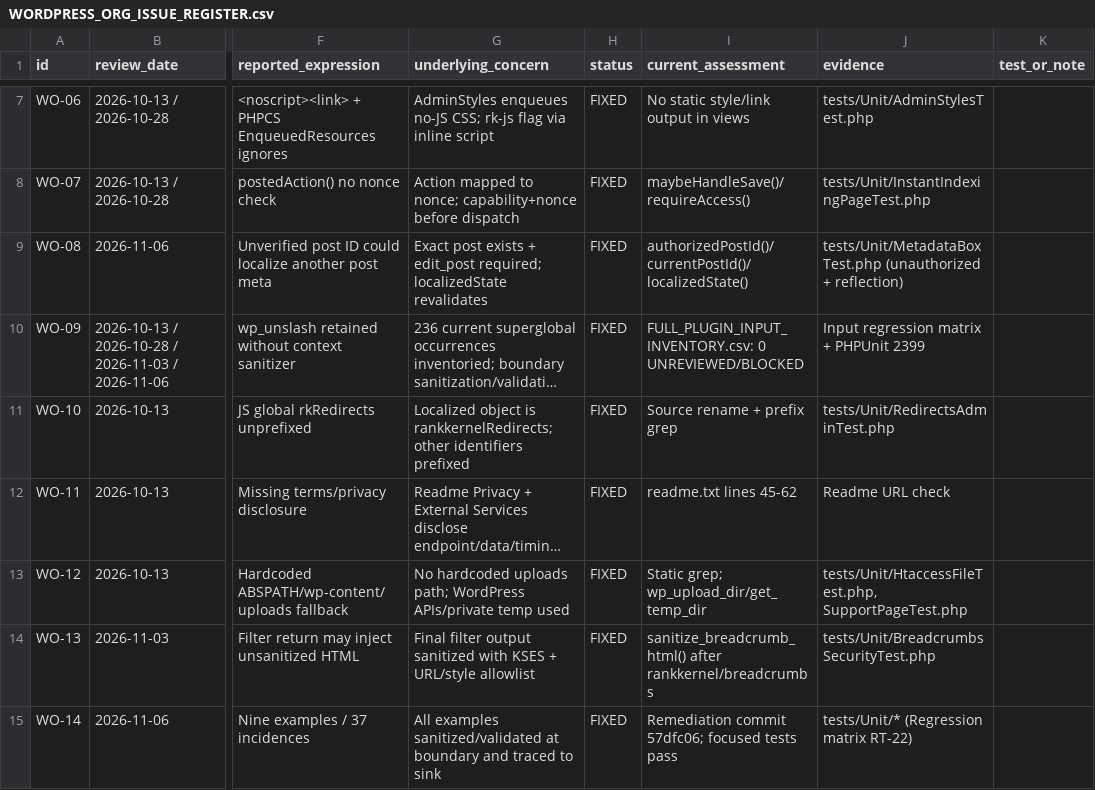
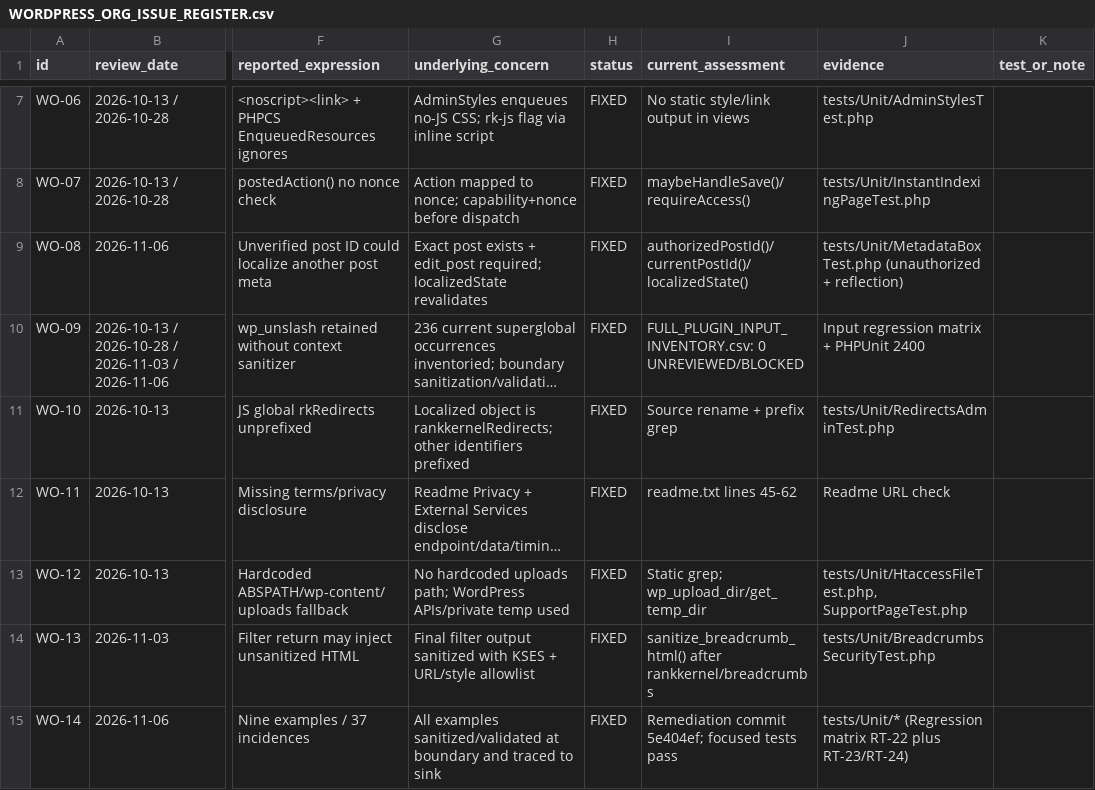
Before and after one commit to maulikbhalodiya/rankkernel, a CSV file: reports/wporg-final-remediation/WORDPRESS_ORG_ISSUE_REGISTER.csv, drawn as a sheet; only a part is shown, gaps mark what is left out; long unchanged cells end in …; the diff names each change by its address in the sheet, - before the commit and + after, or states it on an @@ line.

```diff
--- a/reports/wporg-final-remediation/WORDPRESS_ORG_ISSUE_REGISTER.csv
+++ b/reports/wporg-final-remediation/WORDPRESS_ORG_ISSUE_REGISTER.csv
-J10 (evidence): Input regression matrix + PHPUnit 2399
+J10 (evidence): Input regression matrix + PHPUnit 2400
-I15 (current_assessment): Remediation commit 57dfc06; focused tests…
+I15 (current_assessment): Remediation commit 5e404ef; focused tests…
-J15 (evidence): …(Regression matrix RT-22)
+J15 (evidence): …(Regression matrix RT-22 plus RT-23/RT-24)
```
Also changed, not shown: reports/wporg-final-remediation/REGRESSION_TEST_MATRIX.csv, 9 other files.
